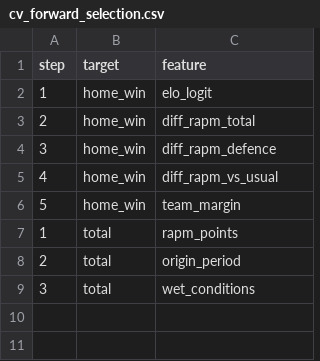
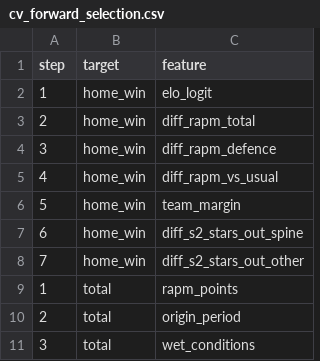
Before and after one commit to stephensung21/nrl-predictor, a CSV file: reports/cv_forward_selection.csv, drawn as a sheet; the diff names each change by its address in the sheet, - before the commit and + after, or states it on an @@ line.

```diff
--- a/reports/cv_forward_selection.csv
+++ b/reports/cv_forward_selection.csv
+row 7: 6 | home_win | diff_s2_stars_out_spine
+row 8: 7 | home_win | diff_s2_stars_out_other
```
Also changed, not shown: reports/backtest_predictions.csv, reports/cv_feature_sets.csv, 15 other files.
